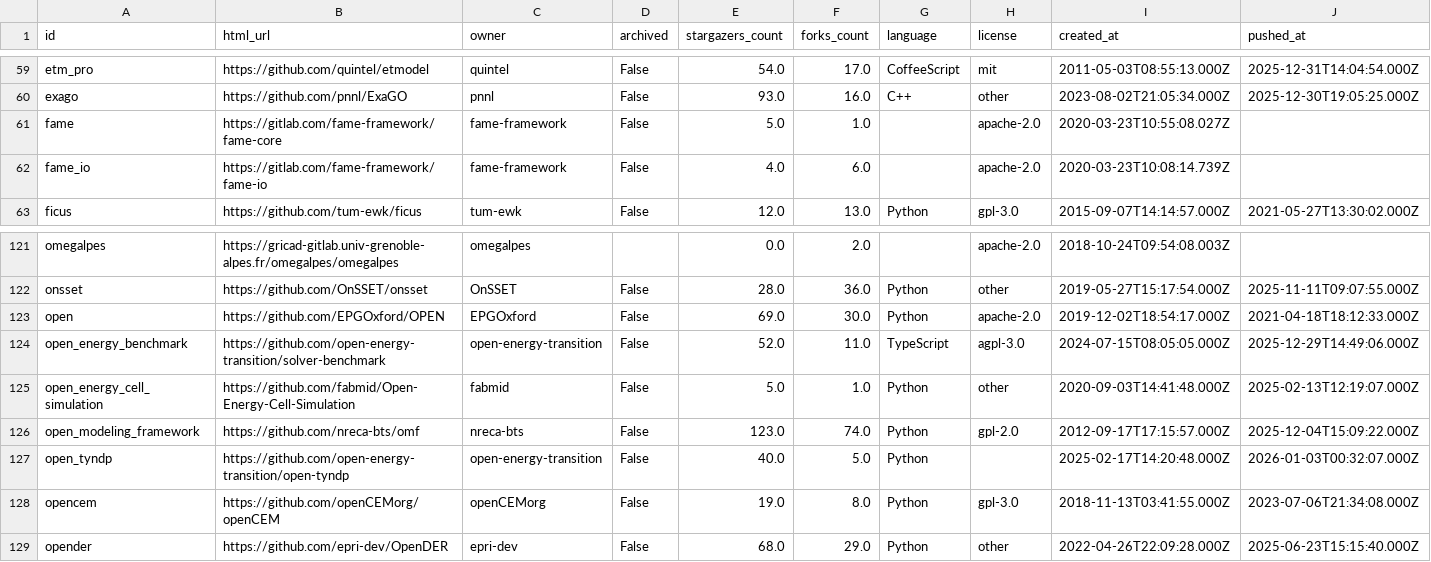
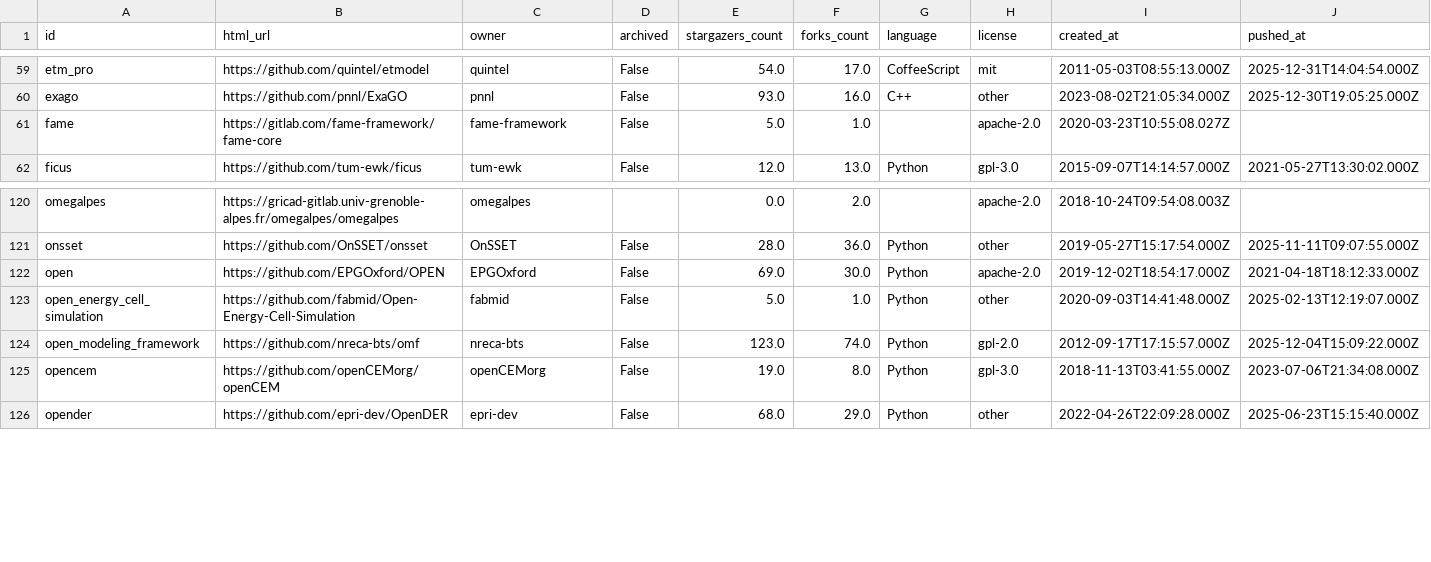
Before and after one commit to gincrement/open-esm-analysis, a CSV file: inventory/output/stats.csv, drawn as a sheet; only a part is shown, gaps mark what is left out; rows hold the shown columns only; the diff names each change by its address in the sheet, - before the commit and + after, or states it on an @@ line.

```diff
--- a/inventory/output/stats.csv
+++ b/inventory/output/stats.csv
-row 62: fame_io | https://gitlab.com/fame-framework/fame-io | fame-framework | False | 4.0 | 6.0 |  | apache-2.0 | 2020-03-23T10:08:14.739Z
-row 124: open_energy_benchmark | https://github.com/open-energy-transition/solver-benchmark | open-energy-transition | False | 52.0 | 11.0 | TypeScript | agpl-3.0 | 2024-07-15T08:05:05.000Z | 2025-12-29T14:49:06.000Z
-row 127: open_tyndp | https://github.com/open-energy-transition/open-tyndp | open-energy-transition | False | 40.0 | 5.0 | Python |  | 2025-02-17T14:20:48.000Z | 2026-01-03T00:32:07.000Z
```
Also changed, not shown: inventory/exclusions.csv, inventory/output/docs.csv, 5 other files.
